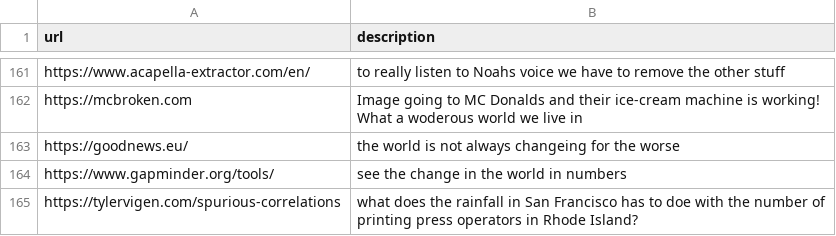
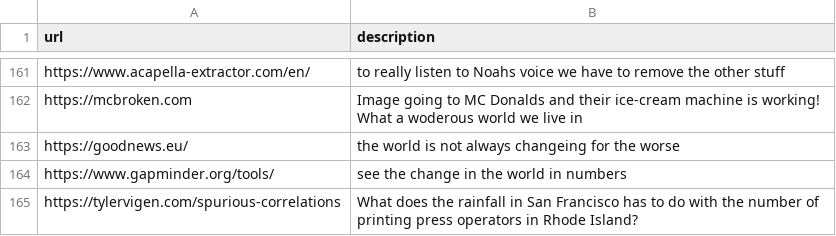
Before and after one commit to jerebub/interesting_web_pages_brochure, a CSV file: websites.csv, drawn as a sheet; only a part is shown, gaps mark what is left out.

Commit message:
ortography

```diff
--- a/websites.csv
+++ b/websites.csv
@@ -164,2 +164,2 @@ https://goodnews.eu/,the world is not always changeing for the worse
 https://www.gapminder.org/tools/,see the change in the world in numbers
-https://tylervigen.com/spurious-correlations,what does the rainfall in San Francisco has to doe with the number of printing press operators in Rhode Island?
+https://tylervigen.com/spurious-correlations,What does the rainfall in San Francisco has to do with the number of printing press operators in Rhode Island?
```
